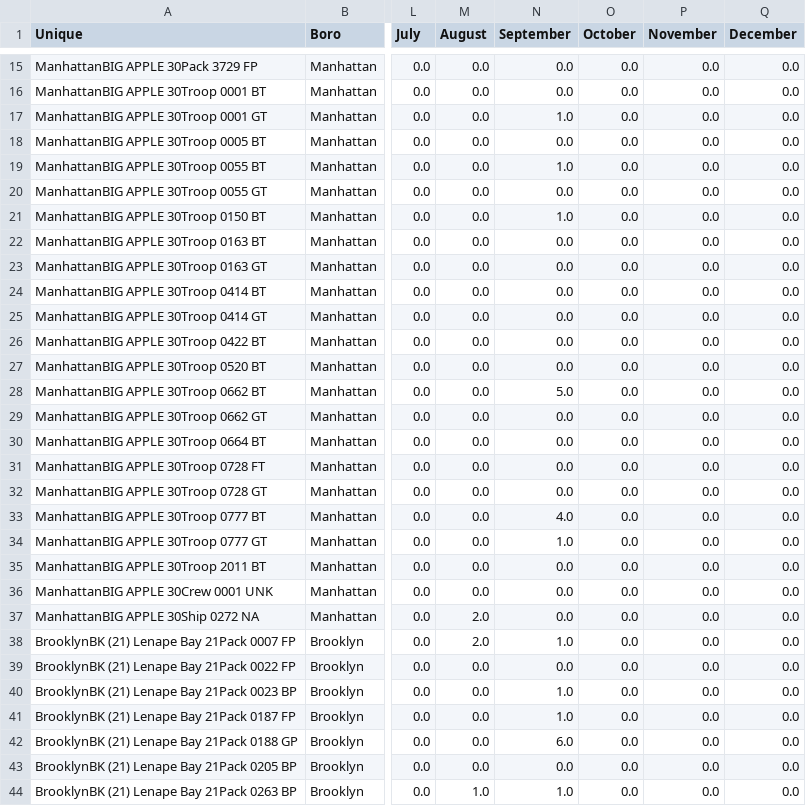
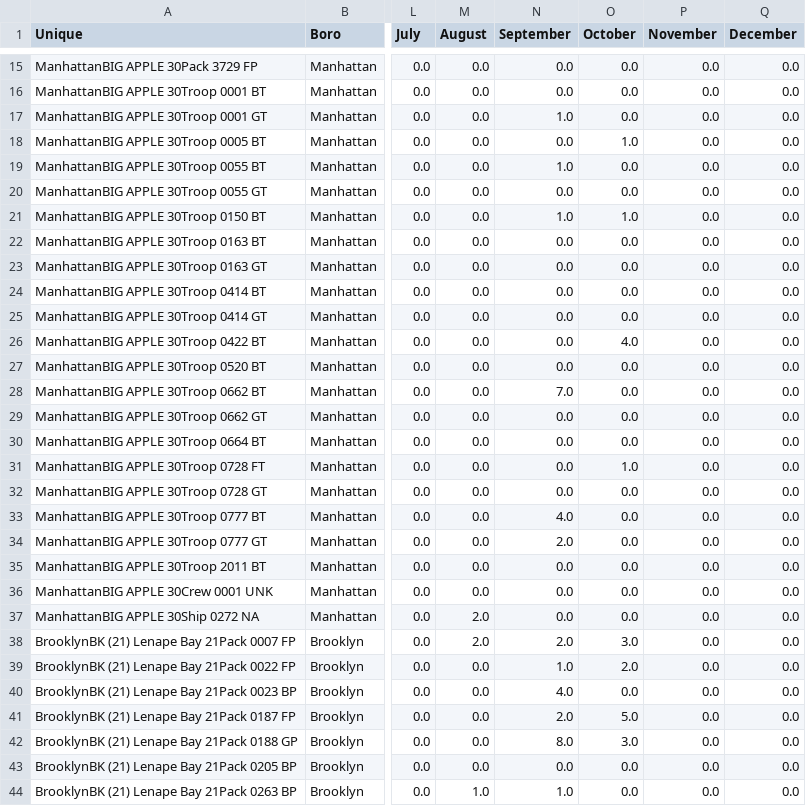
Before and after one commit to itskleb/leaderboard, a CSV file: New Youth.csv, drawn as a sheet; only a part is shown, gaps mark what is left out; the diff covers the shown part only; the diff names each change by its address in the sheet, - before the commit and + after, or states it on an @@ line.

```diff
--- a/New Youth.csv
+++ b/New Youth.csv
-O18 (October): 0.0
+O18 (October): 1.0
-O21 (October): 0.0
+O21 (October): 1.0
-O26 (October): 0.0
+O26 (October): 4.0
-N28 (September): 5.0
+N28 (September): 7.0
-O31 (October): 0.0
+O31 (October): 1.0
-N34 (September): 1.0
+N34 (September): 2.0
-N38 (September): 1.0
+N38 (September): 2.0
-O38 (October): 0.0
+O38 (October): 3.0
-N39 (September): 0.0
+N39 (September): 1.0
-O39 (October): 0.0
+O39 (October): 2.0
-N40 (September): 1.0
+N40 (September): 4.0
-N41 (September): 1.0
+N41 (September): 2.0
-O41 (October): 0.0
+O41 (October): 5.0
-N42 (September): 6.0
+N42 (September): 8.0
-O42 (October): 0.0
+O42 (October): 3.0
```
Also changed, not shown: 2 added rows and 78 edited cells elsewhere in this file.
